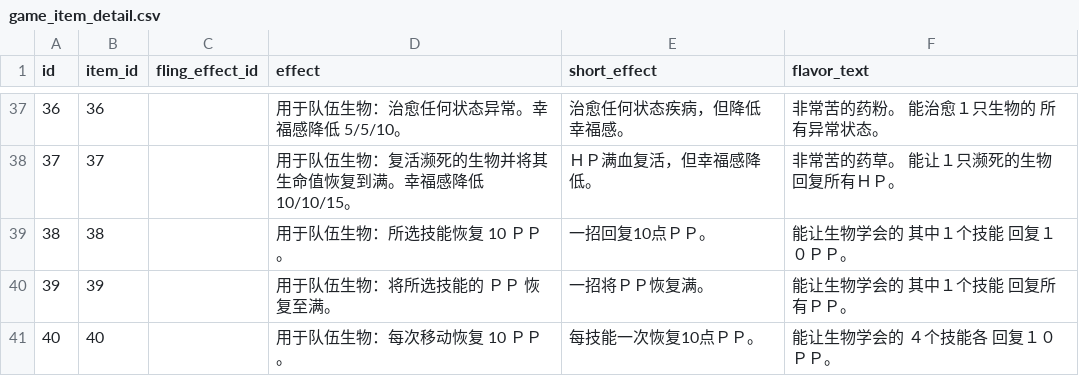
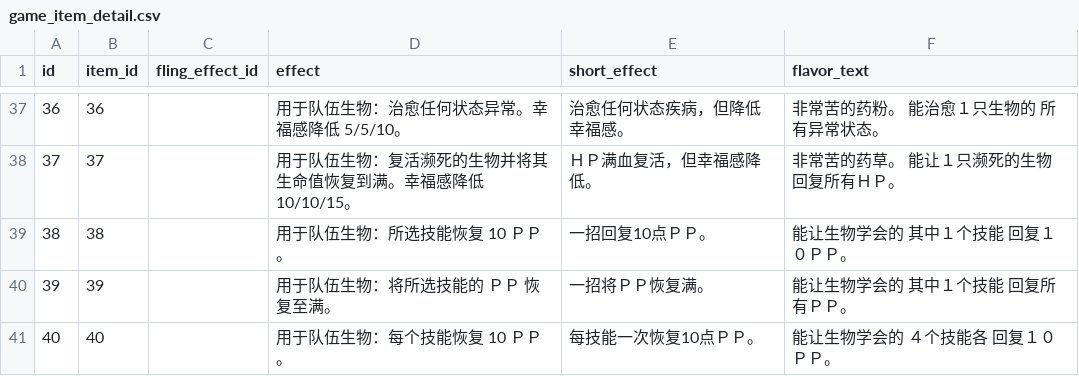
Before and after one commit to lishangbu/avalon, a CSV file: migration/src/main/resources/db/changelog/data/game-data-extended/game_item_detail.csv, drawn as a sheet; only a part is shown, gaps mark what is left out; the diff covers the shown part only.

```diff
--- a/migration/src/main/resources/db/changelog/data/game-data-extended/game_item_detail.csv
+++ b/migration/src/main/resources/db/changelog/data/game-data-extended/game_item_detail.csv
@@ -40,2 +40,2 @@ id,item_id,fling_effect_id,effect,short_effect,flavor_text
 39,39,,用于队伍生物：将所选技能的 ＰＰ 恢复至满。,一招将ＰＰ恢复满。,能让生物学会的 其中１个技能 回复所有ＰＰ。
-40,40,,用于队伍生物：每次移动恢复 10 ＰＰ。,每技能一次恢复10点ＰＰ。,能让生物学会的 ４个技能各 回复１０ＰＰ。
+40,40,,用于队伍生物：每个技能恢复 10 ＰＰ。,每技能一次恢复10点ＰＰ。,能让生物学会的 ４个技能各 回复１０ＰＰ。
```
Also changed, not shown: 6 edited cells elsewhere in this file, migration/src/main/resources/db/changelog/data/game-data-extended/game_ability_detail.csv, migration/src/main/resources/db/changelog/data/game-data-extended/game_skill_detail.csv, 1 other file.
